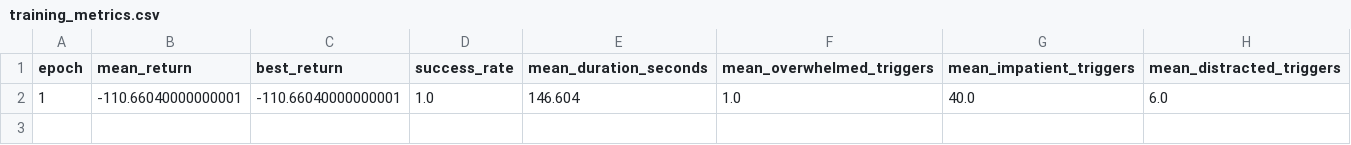
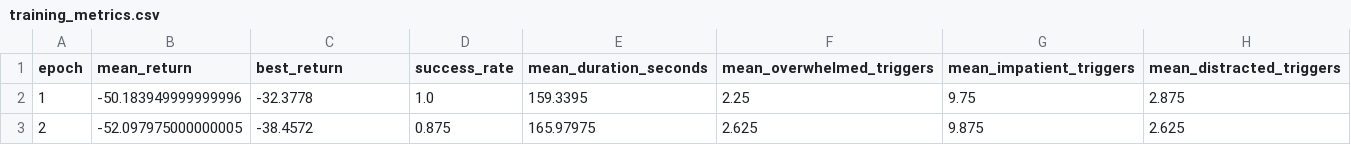
Before and after one commit to BG2EBZ/Master-Thesis, a CSV file: runs/rwr_minimal/training_metrics.csv, drawn as a sheet; removed rows and columns are numbered as before the commit, all else as after; the diff names each change by its address in the sheet, - before the commit and + after, or states it on an @@ line.

Commit message:
Parallelize train_rwr.py Evaluation With ProcessPoolExecutor

```diff
--- a/runs/rwr_minimal/training_metrics.csv
+++ b/runs/rwr_minimal/training_metrics.csv
-row 2: 1 | -110.66040000000001 | -110.66040000000001 | 1.0 | 146.604 | 1.0 | 40.0 | 6.0
+row 2: 1 | -50.183949999999996 | -32.3778 | 1.0 | 159.3395 | 2.25 | 9.75 | 2.875
+row 3: 2 | -52.097975000000005 | -38.4572 | 0.875 | 165.97975 | 2.625 | 9.875 | 2.625
```
Also changed, not shown: 4 other files.
